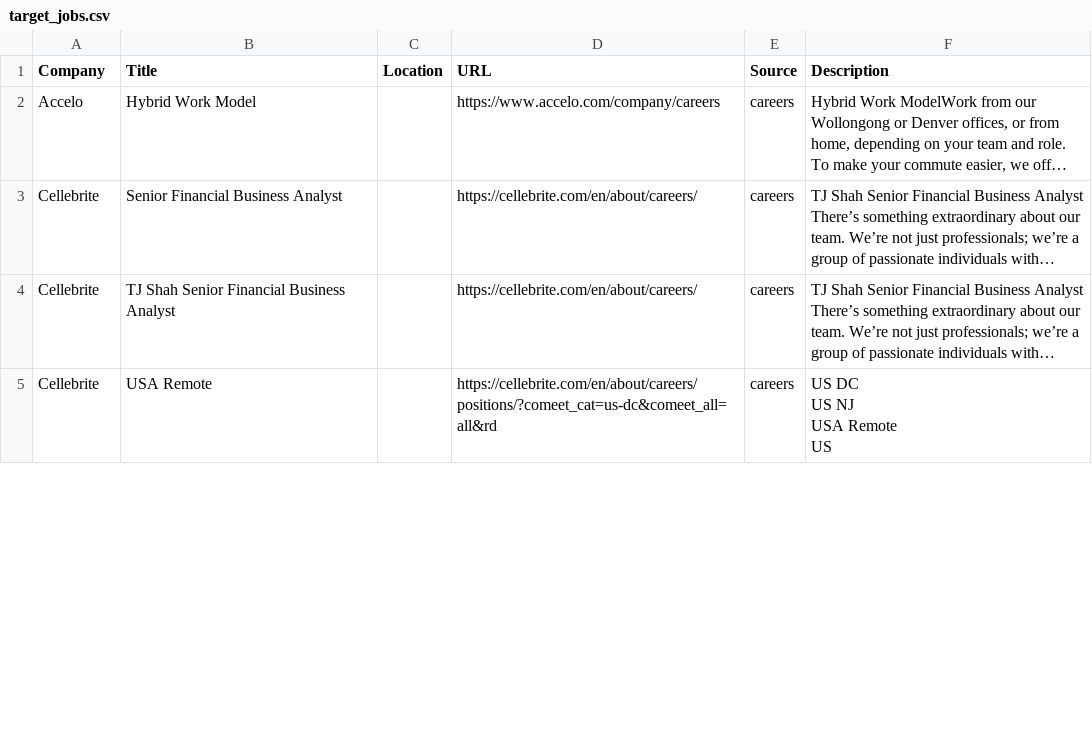
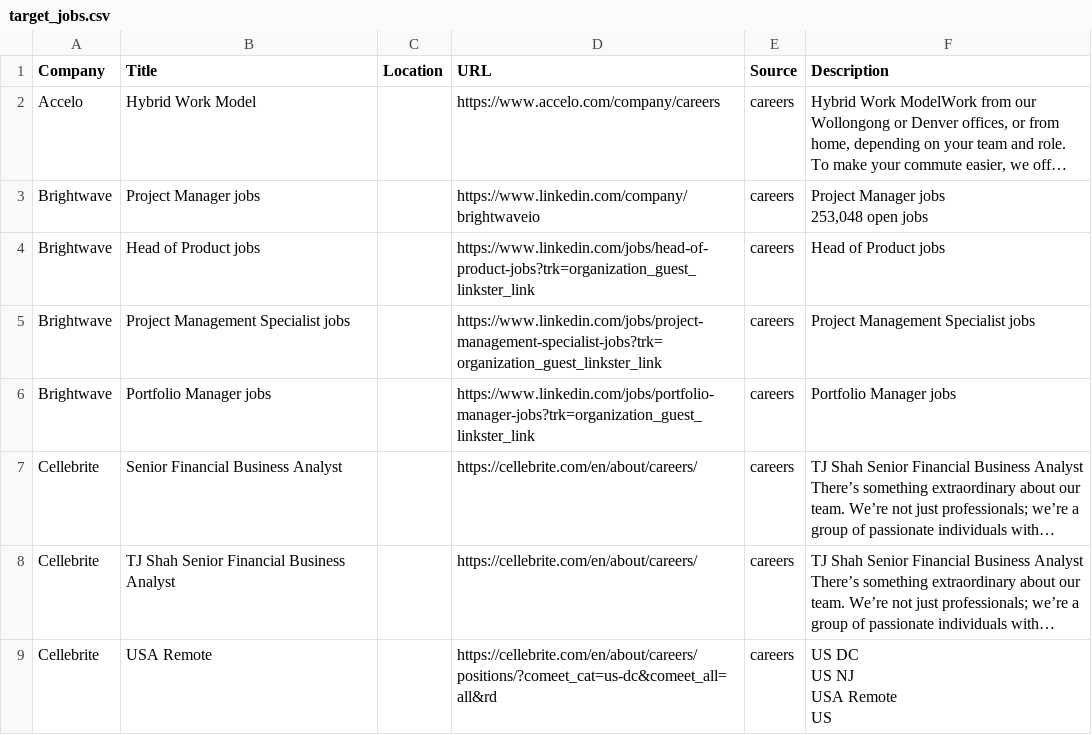
Before and after one commit to starstead/job-scraper, a CSV file: results/target_jobs.csv, drawn as a sheet; only a part is shown; long unchanged cells end in …; ↵ is a line break in a cell; the diff covers the shown part only; the diff names each change by its address in the sheet, - before the commit and + after, or states it on an @@ line.

```diff
--- a/results/target_jobs.csv
+++ b/results/target_jobs.csv
+row 3: Brightwave | Project Manager jobs |  | https://www.linkedin.com/company/brightwaveio | careers | Project Manager jobs ↵ 253,048 open jobs
+row 4: Brightwave | Head of Product jobs |  | https://www.linkedin.com/jobs/head-of-product-jobs?trk=organization_guest_linkster_link | careers | Head of Product jobs
+row 5: Brightwave | Project Management Specialist jobs |  | https://www.linkedin.com/jobs/project-management-specialist-jobs?trk=organization_guest_linkster_link | careers | Project Management Specialist jobs
+row 6: Brightwave | Portfolio Manager jobs |  | https://www.linkedin.com/jobs/portfolio-manager-jobs?trk=organization_guest_linkster_link | careers | Portfolio Manager jobs
```
Also changed, not shown: 3 added rows and 3 edited cells elsewhere in this file, 1 other file.
